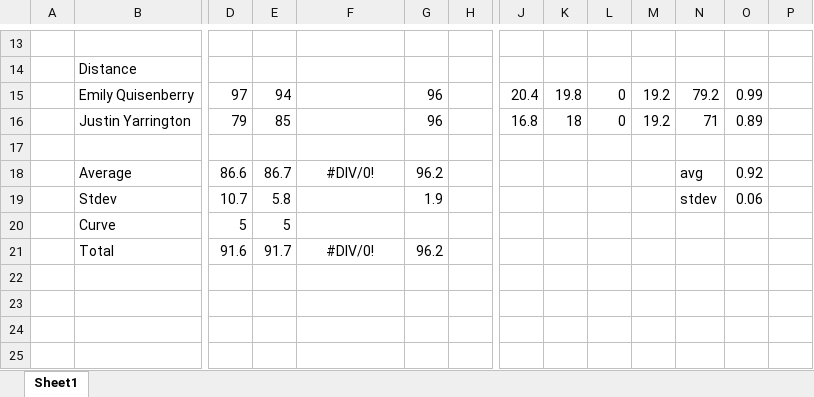
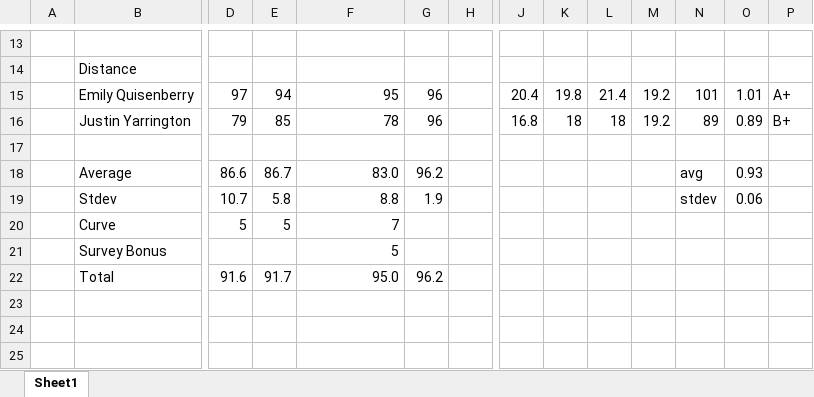
Before and after one commit to benbeeler/TEACHING, an Excel workbook: Advanced Reactor Materials/Fall2025/grading.xlsx, sheet Sheet1, drawn as a sheet; only a part is shown, gaps mark what is left out; values as stored, in another font and other column widths than the file's, no borders; removed rows and columns are numbered as before the commit, all else as after; rows hold the shown columns only; the diff covers the shown part only; the diff names each change by its address in the sheet, - before the commit and + after, or states it on an @@ line.

```diff
--- a/Advanced Reactor Materials/Fall2025/grading.xlsx (sheet Sheet1)
+++ b/Advanced Reactor Materials/Fall2025/grading.xlsx (sheet Sheet1)
-F15: (empty)
+F15: 95
-L15: 0
+L15: 21.4
-N15: 79.2
+N15: 101
-O15: 0.99
+O15: 1.01
-P15: (empty)
+P15: A+
-F16: (empty)
+F16: 78
-L16: 0
+L16: 18
-N16: 71
+N16: 89
-P16: (empty)
+P16: B+
-F18: #DIV/0!
+F18: 83.0
-F18 alignment: center
+F18 alignment: right
-O18: 0.92
+O18: 0.93
-F19: (empty)
+F19: 8.8
-F20: (empty)
+F20: 7
+row 21:  | Survey Bonus |  |  | 5
-F22: #DIV/0!
+F22: 95.0
-F22 alignment: center
+F22 alignment: right
-row 22: (empty)
```
Also changed, not shown: 14 added rows, 12 removed rows and 44 edited cells elsewhere in this sheet, formulas that keep their value, 12 other files.
